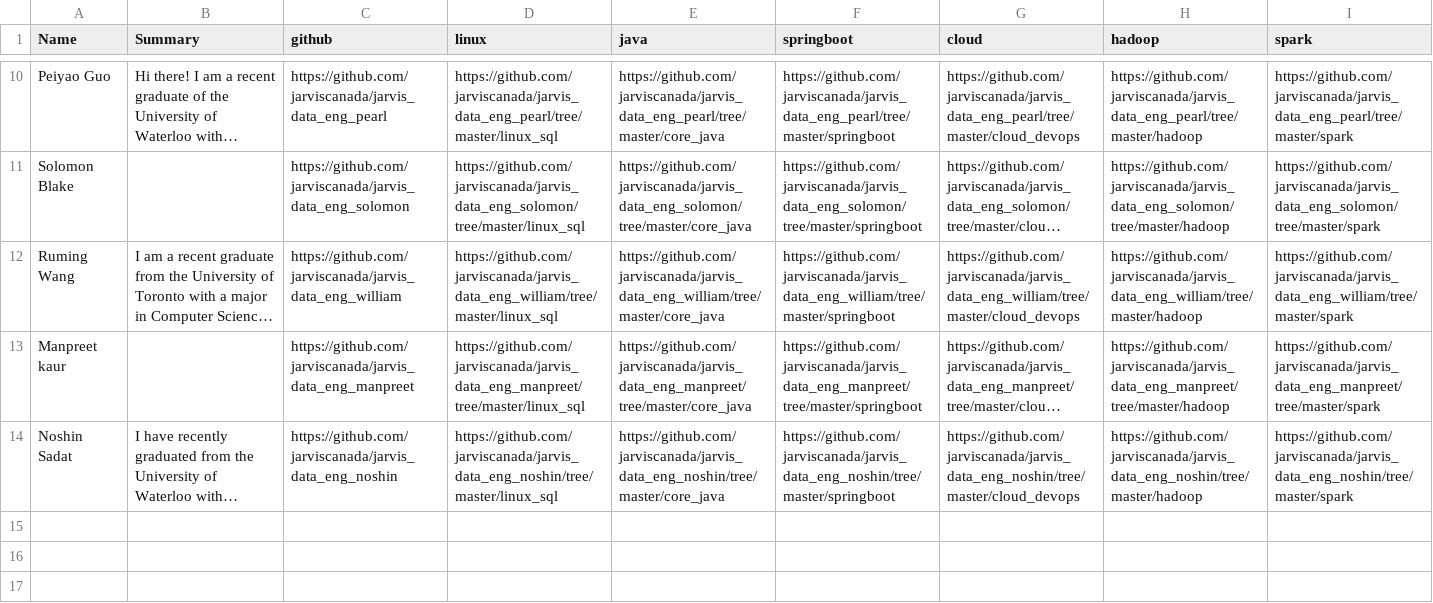
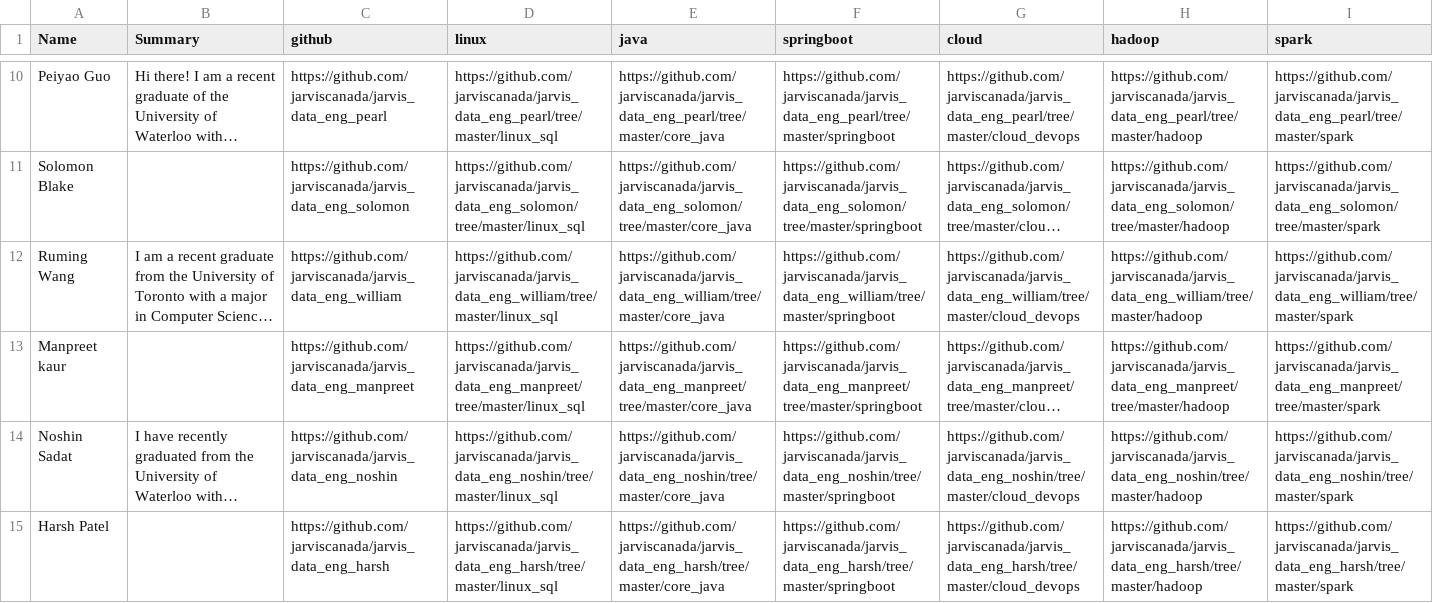
Before and after one commit to jarviscanada/jarvis_profile_builder, a CSV file: archived_profile/b2_profile.csv, drawn as a sheet; only a part is shown, gaps mark what is left out; long unchanged cells end in …; the diff names each change by its address in the sheet, - before the commit and + after, or states it on an @@ line.

Commit message:
update profiles

```diff
--- a/archived_profile/b2_profile.csv
+++ b/archived_profile/b2_profile.csv
+row 15: Harsh Patel |  | https://github.com/jarviscanada/jarvis_data_eng_harsh | https://github.com/jarviscanada/jarvis_data_eng_harsh/tree/master/linux_sql | https://github.com/jarviscanada/jarvis_data_eng_harsh/tree/master/core_java | https://github.com/jarviscanada/jarvis_data_eng_harsh/tree/master/springboot | https://github.com/jarviscanada/jarvis_data_eng_harsh/tree/master/cloud_devops | https://github.com/jarviscanada/jarvis_data_eng_harsh/tree/master/hadoop | https://github.com/jarviscanada/jarvis_data_eng_harsh/tree/master/spark
```
Also changed, not shown: 2 other files.
